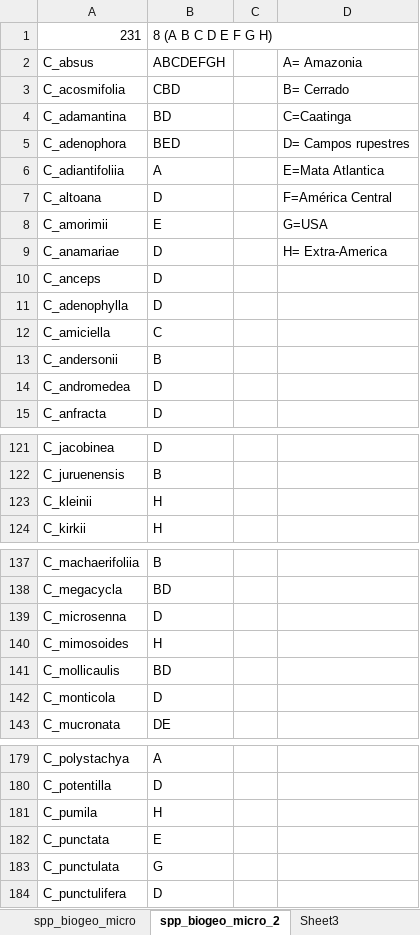
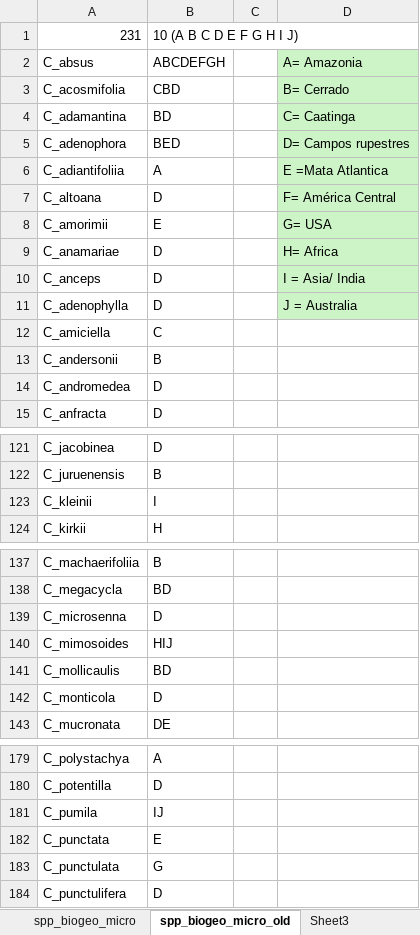
Before and after one commit to eknery/Chamaecrista_biogeography, an Excel workbook: documents/spp_biogeo_data.xlsx, sheet spp_biogeo_micro_old, drawn as a sheet; only a part is shown, gaps mark what is left out; values as stored, in another font and other column widths than the file's, no borders; the diff names each change by its address in the sheet, - before the commit and + after, or states it on an @@ line.

```diff
--- a/documents/spp_biogeo_data.xlsx (sheet spp_biogeo_micro_old)
+++ b/documents/spp_biogeo_data.xlsx (sheet spp_biogeo_micro_old)
-sheet tab: spp_biogeo_micro_2
+sheet tab: spp_biogeo_micro_old
-B1: 8 (A B C D E F G H)
+B1: 10 (A B C D E F G H I J)
-D2:D11 fill: none
+D2:D11 fill: #CCF4C6
-D4: C=Caatinga
+D4: C= Caatinga
-D6: E=Mata Atlantica
+D6: E =Mata Atlantica
-D7: F=América Central
+D7: F= América Central
-D8: G=USA
+D8: G= USA
-D9: H= Extra-America
+D9: H= Africa
-D10: (empty)
+D10: I = Asia/ India
-D11: (empty)
+D11: J = Australia
-B123: H
+B123: I
-B140: H
+B140: HIJ
-B181: H
+B181: IJ
```
Also changed, not shown: sheet Sheet3, sheet spp_biogeo_micro, sheet spp_biogeo_macro, documents/areas_allowed.xlsx, documents/dispersal_multipliers.xlsx, 26 other files.
